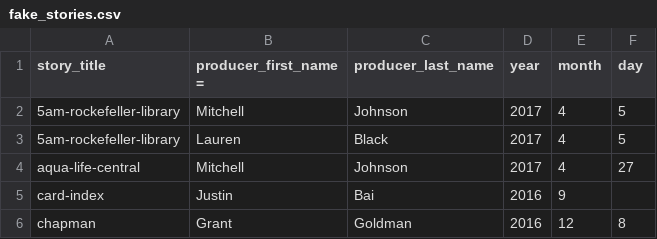
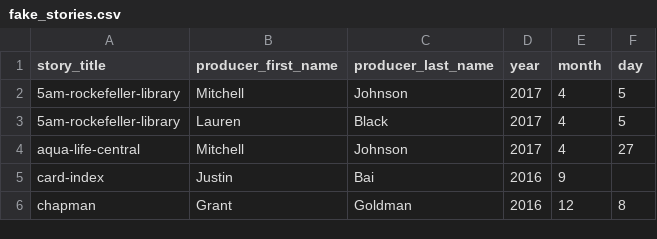
Before and after one commit to vilayvann/now-here-this, a CSV file: fake_stories.csv, drawn as a sheet.

Commit message:
fix producer first name of stories db

```diff
--- a/fake_stories.csv
+++ b/fake_stories.csv
@@ -1,2 +1,2 @@
-story_title,producer_first_name = ,producer_last_name,year,month,day
+story_title,producer_first_name,producer_last_name,year,month,day
 5am-rockefeller-library,Mitchell,Johnson,2017,4,5
```
Also changed, not shown: stories.csv, 3 other files.
